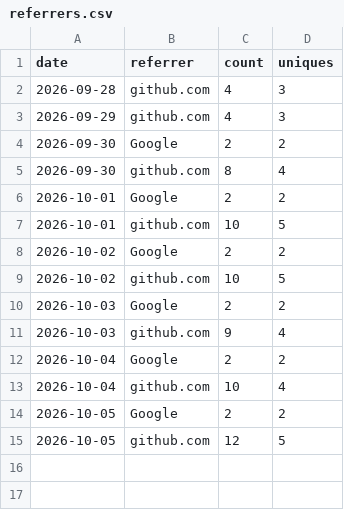
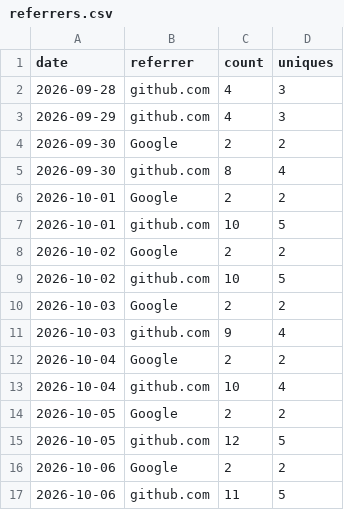
Before and after one commit to minodisk/riffle, a CSV file: referrers.csv, drawn as a sheet.

```diff
--- a/referrers.csv
+++ b/referrers.csv
@@ -15 +15,3 @@ date,referrer,count,uniques
 2026-10-05,"github.com",12,5
+2026-10-06,"Google",2,2
+2026-10-06,"github.com",11,5
```
Also changed, not shown: clones.csv, paths.csv, 3 other files.
